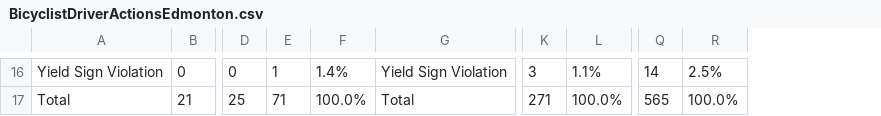
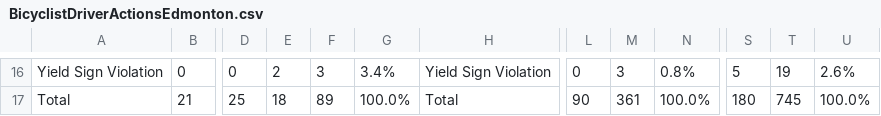
Before and after one commit to BikeCalgary/collision-stats, a CSV file: BicyclistDriverActionsEdmonton.csv, drawn as a sheet; only a part is shown, gaps mark what is left out; removed rows and columns are numbered as before the commit, all else as after; the diff covers the shown part only; the diff names each change by its address in the sheet, - before the commit and + after, or states it on an @@ line.

```diff
--- a/BicyclistDriverActionsEdmonton.csv
+++ b/BicyclistDriverActionsEdmonton.csv
+column F, rows 16-17: 3 | 89
-column L, rows 16-17: 1.1% | 100.0%
+column M, rows 16-17: 3 | 361
+column N, rows 16-17: 0.8% | 100.0%
+column S, rows 16-17: 5 | 180
-E16: 1
+E16: 2
-G16: 1.4%
+G16: 3.4%
-L16: 3
+L16: 0
-T16: 14
+T16: 19
-U16: 2.5%
+U16: 2.6%
-E17: 71
+E17: 18
-L17: 271
+L17: 90
-T17: 565
+T17: 745
```
Also changed, not shown: 58 edited cells elsewhere in this file, BicycleInvolvedCollisionsCalgary.csv, BicyclistDriverActionsCalgary.csv, 5 other files.
